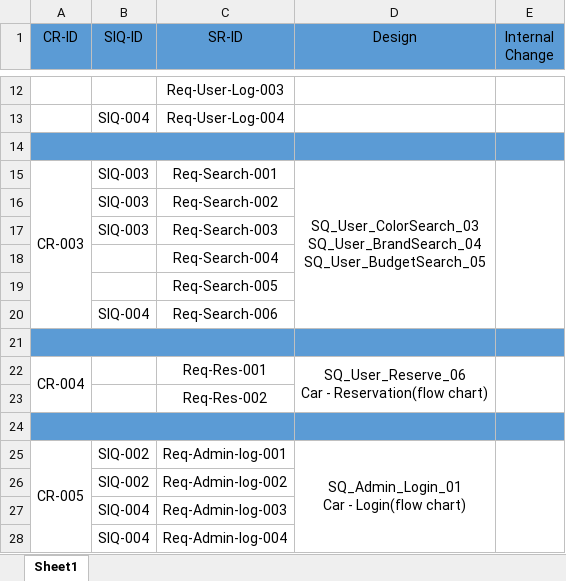
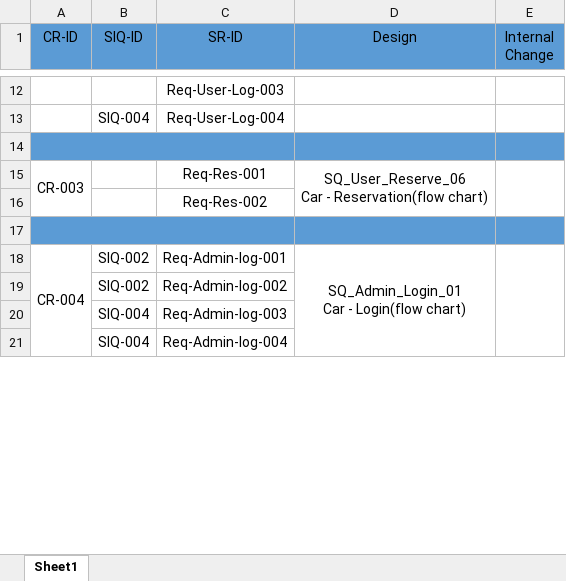
Before and after one commit to Aml-Nasser/Car-Bookings, an Excel workbook: Monitor and Control/Car-Traceability Matrix.xlsx, sheet Sheet1, drawn as a sheet; only a part is shown, gaps mark what is left out; values as stored, in another font and other column widths than the file's, no borders; removed rows and columns are numbered as before the commit, all else as after; ↵ is a line break in a cell; the diff covers the shown part only; the diff names each change by its address in the sheet, - before the commit and + after, or states it on an @@ line.

```diff
--- a/Monitor and Control/Car-Traceability Matrix.xlsx (sheet Sheet1)
+++ b/Monitor and Control/Car-Traceability Matrix.xlsx (sheet Sheet1)
-row 15: CR-003 | SIQ-003 | Req-Search-001 | SQ_User_ColorSearch_03 ↵ SQ_User_BrandSearch_04 ↵ SQ_User_BudgetSearch_05
-row 16:  | SIQ-003 | Req-Search-002
-row 17:  | SIQ-003 | Req-Search-003
-row 18:  |  | Req-Search-004
-row 19:  |  | Req-Search-005
-row 20:  | SIQ-004 | Req-Search-006
-row 21: (empty)
-A15 (CR-ID): CR-004
+A15 (CR-ID): CR-003
-A18 (CR-ID): CR-005
+A18 (CR-ID): CR-004
```
Also changed, not shown: 14 removed rows and 3 edited cells elsewhere in this sheet.
